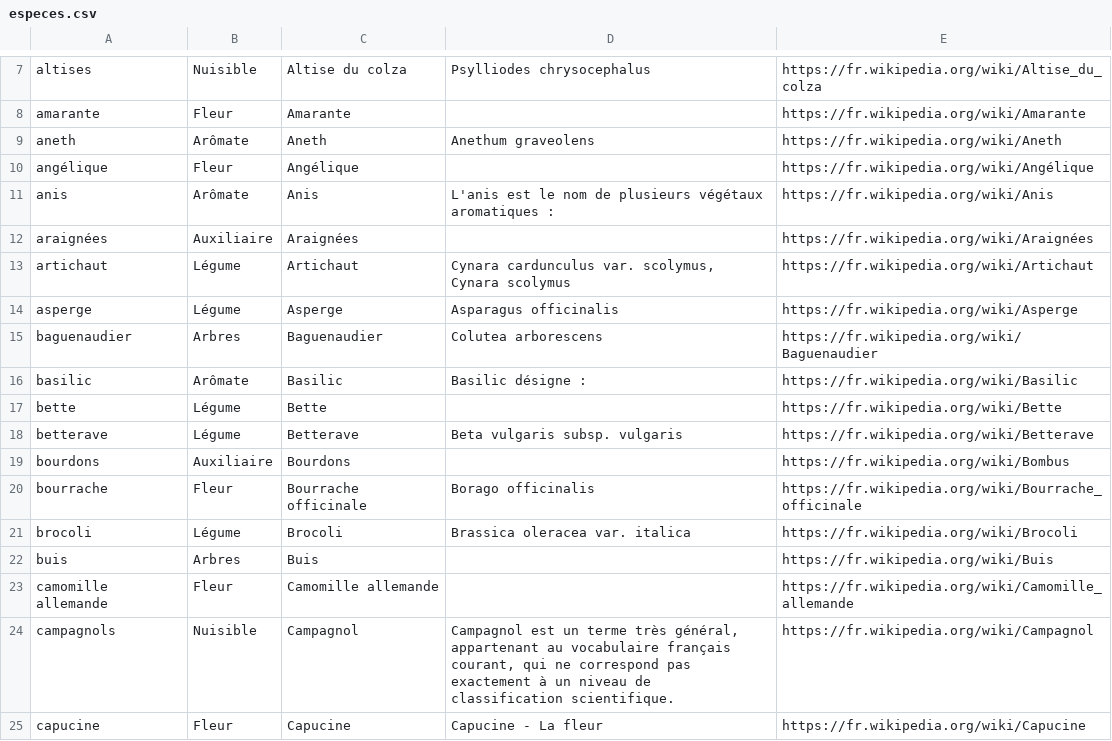
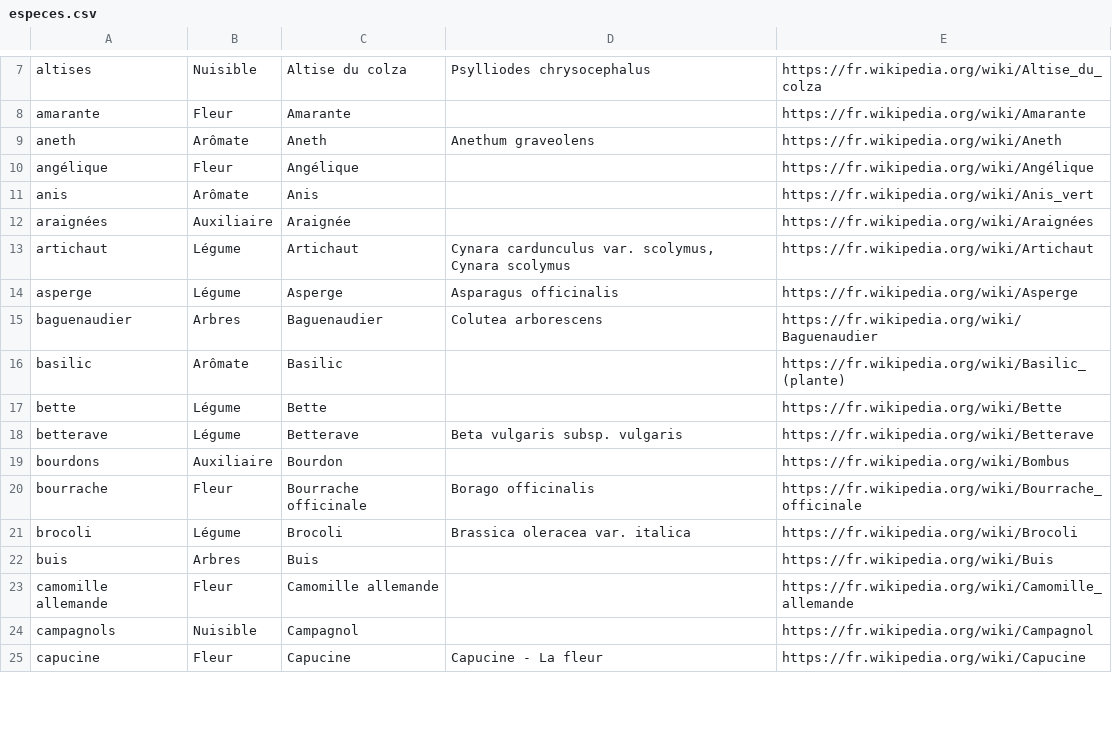
Before and after one commit to ThibaultLatrille/MonPotager, a CSV file: especes.csv, drawn as a sheet; only a part is shown, gaps mark what is left out; the diff covers the shown part only.

```diff
--- a/especes.csv
+++ b/especes.csv
@@ -10,4 +10,4 @@ aneth,Arômate,Aneth,Anethum graveolens,https://fr.wikipedia.org/wiki/Aneth
 angélique,Fleur,Angélique,,https://fr.wikipedia.org/wiki/Angélique
-anis,Arômate,Anis,L'anis est le nom de plusieurs végétaux aromatiques :,https://fr.wikipedia.org/wiki/Anis
-araignées,Auxiliaire,Araignées,,https://fr.wikipedia.org/wiki/Araignées
+anis,Arômate,Anis,,https://fr.wikipedia.org/wiki/Anis_vert
+araignées,Auxiliaire,Araignée,,https://fr.wikipedia.org/wiki/Araignées
 artichaut,Légume,Artichaut,"Cynara cardunculus var. scolymus, Cynara scolymus",https://fr.wikipedia.org/wiki/Artichaut
@@ -15,6 +15,6 @@ asperge,Légume,Asperge,Asparagus officinalis,https://fr.wikipedia.org/wiki/Aspe
 baguenaudier,Arbres,Baguenaudier,Colutea arborescens,https://fr.wikipedia.org/wiki/Baguenaudier
-basilic,Arômate,Basilic,Basilic désigne :,https://fr.wikipedia.org/wiki/Basilic
+basilic,Arômate,Basilic,,https://fr.wikipedia.org/wiki/Basilic_(plante)
 bette,Légume,Bette,,https://fr.wikipedia.org/wiki/Bette
 betterave,Légume,Betterave,Beta vulgaris subsp. vulgaris,https://fr.wikipedia.org/wiki/Betterave
-bourdons,Auxiliaire,Bourdons,,https://fr.wikipedia.org/wiki/Bombus
+bourdons,Auxiliaire,Bourdon,,https://fr.wikipedia.org/wiki/Bombus
 bourrache,Fleur,Bourrache officinale,Borago officinalis,https://fr.wikipedia.org/wiki/Bourrache_officinale
@@ -23,3 +23,3 @@ buis,Arbres,Buis,,https://fr.wikipedia.org/wiki/Buis
 camomille allemande,Fleur,Camomille allemande,,https://fr.wikipedia.org/wiki/Camomille_allemande
-campagnols,Nuisible,Campagnol,"Campagnol est un terme très général, appartenant au vocabulaire français courant, qui ne correspond pas exactement à un niveau de classification scientifique.",https://fr.wikipedia.org/wiki/Campagnol
+campagnols,Nuisible,Campagnol,,https://fr.wikipedia.org/wiki/Campagnol
 capucine,Fleur,Capucine,Capucine - La fleur,https://fr.wikipedia.org/wiki/Capucine
```
Also changed, not shown: 58 edited cells elsewhere in this file, 3 other files.
